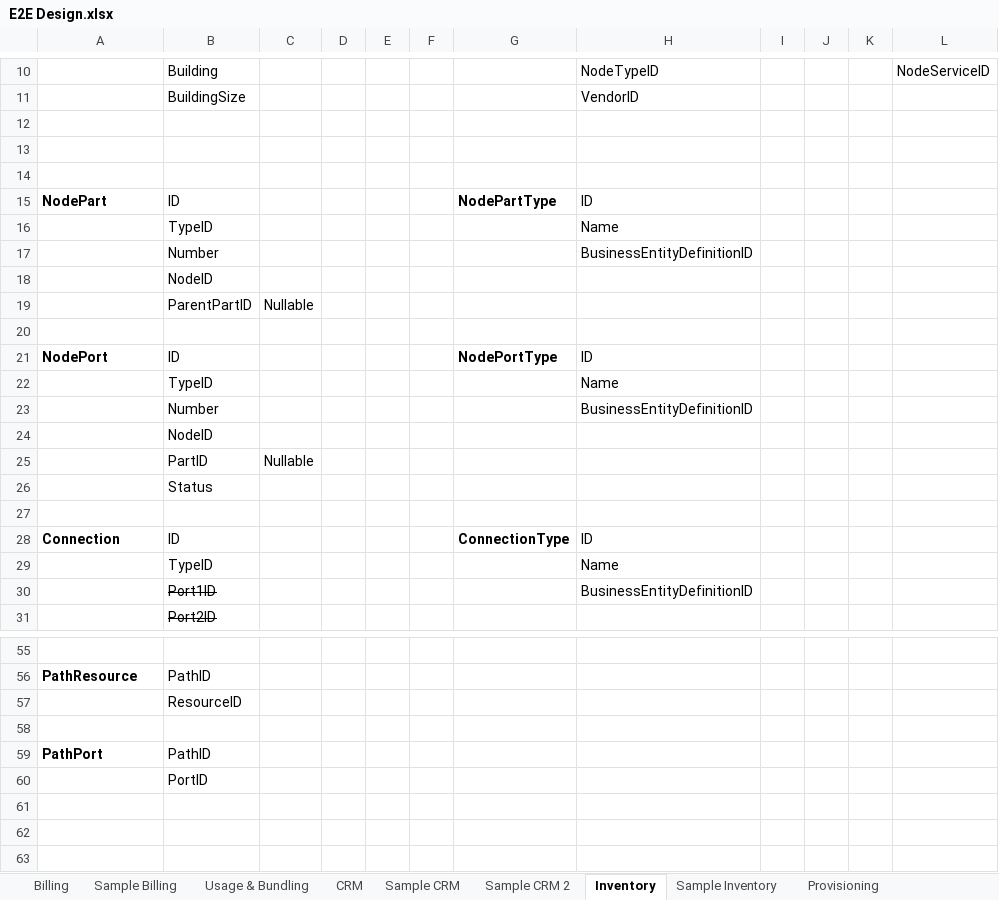
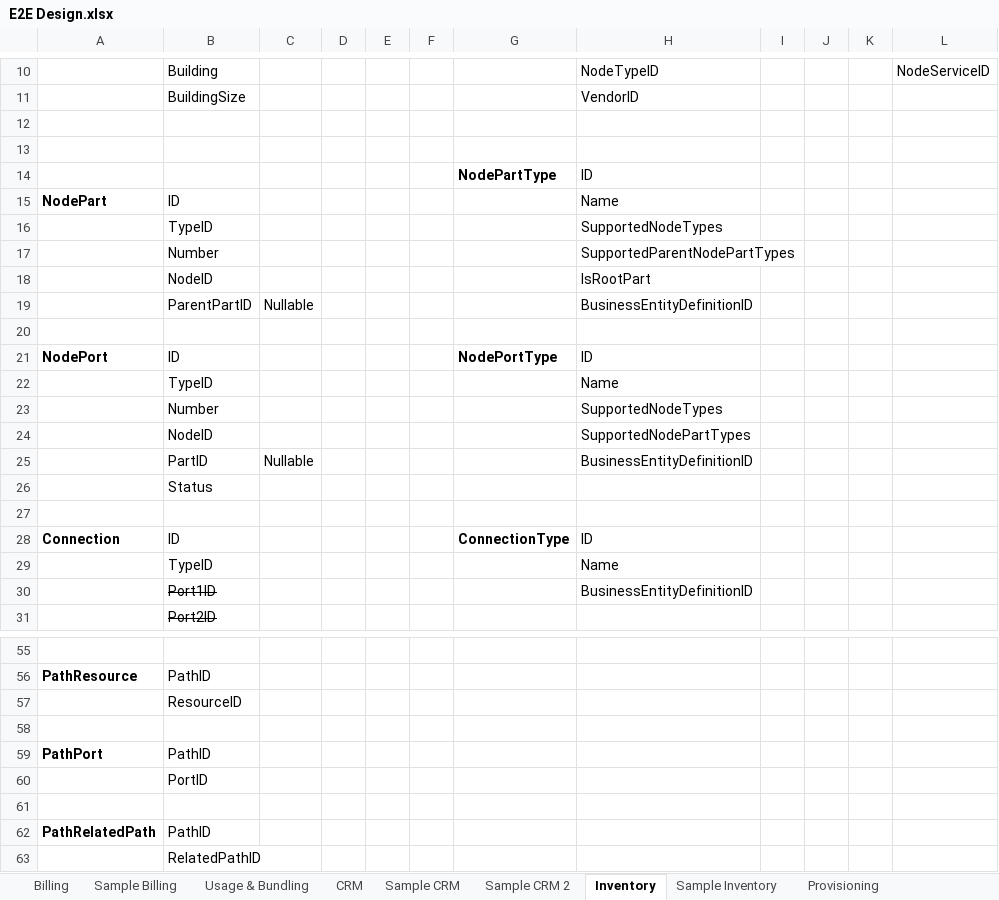
Before and after one commit to ismailzein83/vr, an Excel workbook: Retail/Documents/OSS-BSS/E2E Design.xlsx, sheet Inventory, drawn as a sheet; only a part is shown, gaps mark what is left out; values as stored, in another font and other column widths than the file's, no borders; the diff names each change by its address in the sheet, - before the commit and + after, or states it on an @@ line.

Commit message:
E2E Design worksheet
git-tfs-id: [http://developmentvlan:8585/tfs/vanrise.collection]$/;C58718

```diff
--- a/Retail/Documents/OSS-BSS/E2E Design.xlsx (sheet Inventory)
+++ b/Retail/Documents/OSS-BSS/E2E Design.xlsx (sheet Inventory)
-row 14: (empty)
+row 14:  |  |  |  |  |  | NodePartType | ID
-G15: NodePartType
+G15: (empty)
-H15: ID
+H15: Name
-H16: Name
+H16: SupportedNodeTypes
-H17: BusinessEntityDefinitionID
+H17: SupportedParentNodePartTypes
-H18: (empty)
+H18: IsRootPart
-H19: (empty)
+H19: BusinessEntityDefinitionID
-H23: BusinessEntityDefinitionID
+H23: SupportedNodeTypes
-H24: (empty)
+H24: SupportedNodePartTypes
-H25: (empty)
+H25: BusinessEntityDefinitionID
+row 61: (empty)
+row 62: PathRelatedPath | PathID
+row 63:  | RelatedPathID
```
